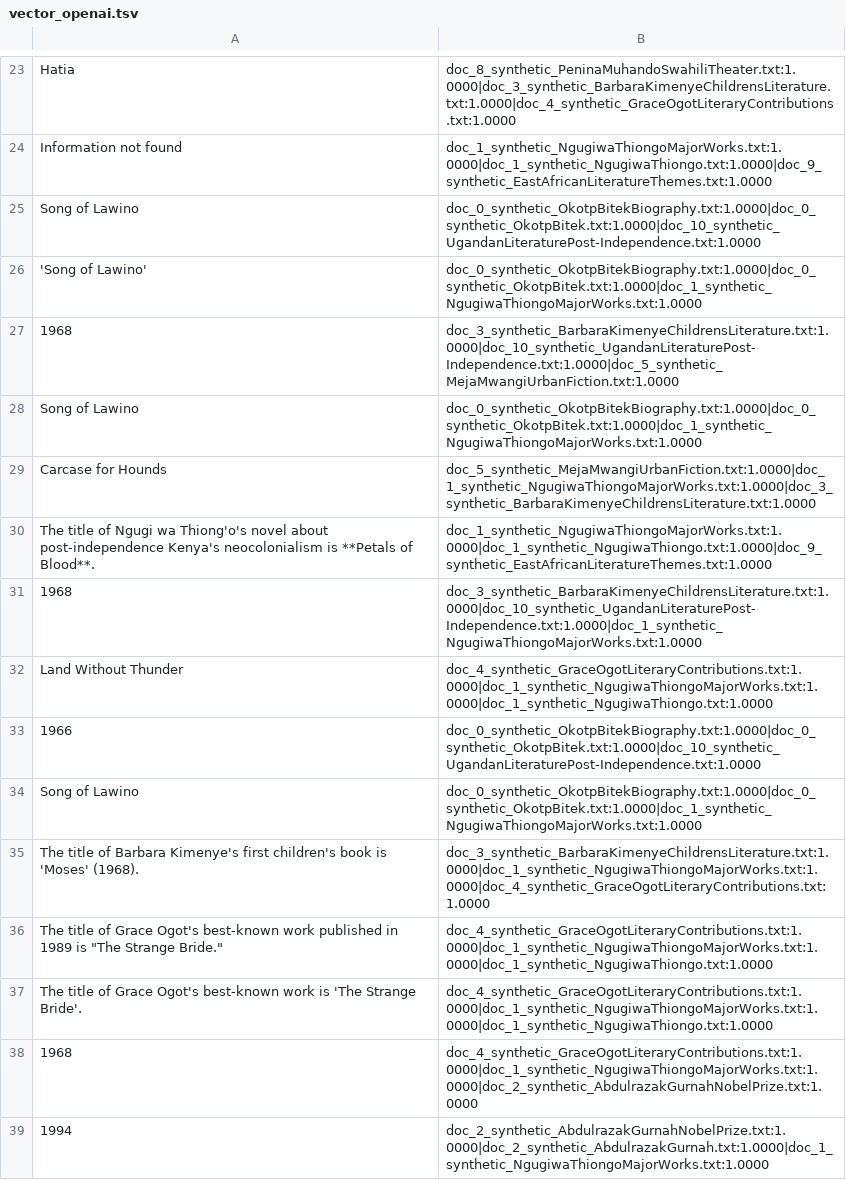
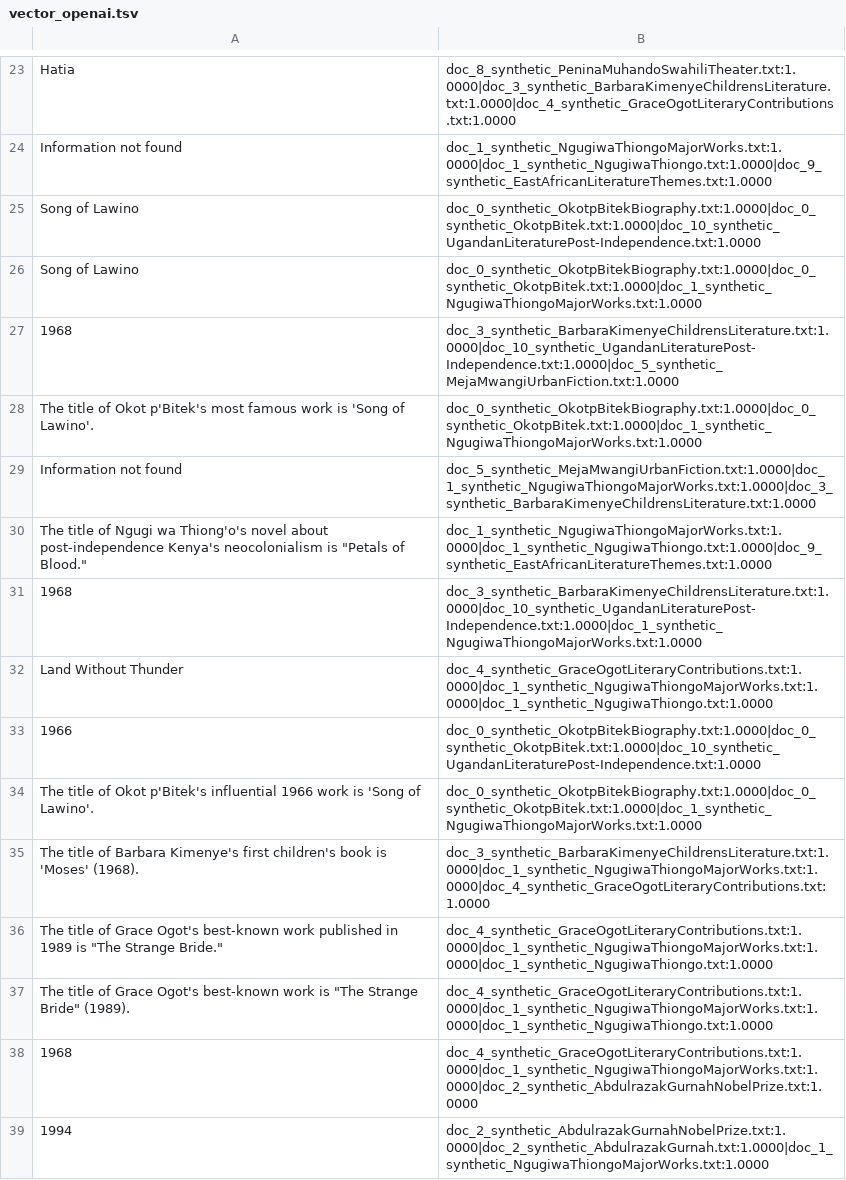
Before and after one commit to ronn13/11697-hw6-rdelyon, a TSV file: output/prediction/vector_openai.tsv, drawn as a sheet; only a part is shown, gaps mark what is left out; the diff covers the shown part only.

```diff
--- a/output/prediction/vector_openai.tsv
+++ b/output/prediction/vector_openai.tsv
@@ -25,7 +25,7 @@ Information not found	doc_1_synthetic_NgugiwaThiongoMajorWorks.txt:1.0000|doc_1_
 Song of Lawino	doc_0_synthetic_OkotpBitekBiography.txt:1.0000|doc_0_synthetic_OkotpBitek.txt:1.0000|doc_10_synthetic_UgandanLiteraturePost-Independence.txt:1.0000
-'Song of Lawino'	doc_0_synthetic_OkotpBitekBiography.txt:1.0000|doc_0_synthetic_OkotpBitek.txt:1.0000|doc_1_synthetic_NgugiwaThiongoMajorWorks.txt:1.0000
+Song of Lawino	doc_0_synthetic_OkotpBitekBiography.txt:1.0000|doc_0_synthetic_OkotpBitek.txt:1.0000|doc_1_synthetic_NgugiwaThiongoMajorWorks.txt:1.0000
 1968	doc_3_synthetic_BarbaraKimenyeChildrensLiterature.txt:1.0000|doc_10_synthetic_UgandanLiteraturePost-Independence.txt:1.0000|doc_5_synthetic_MejaMwangiUrbanFiction.txt:1.0000
-Song of Lawino	doc_0_synthetic_OkotpBitekBiography.txt:1.0000|doc_0_synthetic_OkotpBitek.txt:1.0000|doc_1_synthetic_NgugiwaThiongoMajorWorks.txt:1.0000
-Carcase for Hounds	doc_5_synthetic_MejaMwangiUrbanFiction.txt:1.0000|doc_1_synthetic_NgugiwaThiongoMajorWorks.txt:1.0000|doc_3_synthetic_BarbaraKimenyeChildrensLiterature.txt:1.0000
-The title of Ngugi wa Thiong'o's novel about post-independence Kenya's neocolonialism is **Petals of Blood**.	doc_1_synthetic_NgugiwaThiongoMajorWorks.txt:1.0000|doc_1_synthetic_NgugiwaThiongo.txt:1.0000|doc_9_synthetic_EastAfricanLiteratureThemes.txt:1.0000
+The title of Okot p'Bitek's most famous work is 'Song of Lawino'.	doc_0_synthetic_OkotpBitekBiography.txt:1.0000|doc_0_synthetic_OkotpBitek.txt:1.0000|doc_1_synthetic_NgugiwaThiongoMajorWorks.txt:1.0000
+Information not found	doc_5_synthetic_MejaMwangiUrbanFiction.txt:1.0000|doc_1_synthetic_NgugiwaThiongoMajorWorks.txt:1.0000|doc_3_synthetic_BarbaraKimenyeChildrensLiterature.txt:1.0000
+The title of Ngugi wa Thiong'o's novel about post-independence Kenya's neocolonialism is "Petals of Blood."	doc_1_synthetic_NgugiwaThiongoMajorWorks.txt:1.0000|doc_1_synthetic_NgugiwaThiongo.txt:1.0000|doc_9_synthetic_EastAfricanLiteratureThemes.txt:1.0000
 1968	doc_3_synthetic_BarbaraKimenyeChildrensLiterature.txt:1.0000|doc_10_synthetic_UgandanLiteraturePost-Independence.txt:1.0000|doc_1_synthetic_NgugiwaThiongoMajorWorks.txt:1.0000
@@ -33,6 +33,6 @@ Land Without Thunder	doc_4_synthetic_GraceOgotLiteraryContributions.txt:1.0000|d
 1966	doc_0_synthetic_OkotpBitekBiography.txt:1.0000|doc_0_synthetic_OkotpBitek.txt:1.0000|doc_10_synthetic_UgandanLiteraturePost-Independence.txt:1.0000
-Song of Lawino	doc_0_synthetic_OkotpBitekBiography.txt:1.0000|doc_0_synthetic_OkotpBitek.txt:1.0000|doc_1_synthetic_NgugiwaThiongoMajorWorks.txt:1.0000
+The title of Okot p'Bitek's influential 1966 work is 'Song of Lawino'.	doc_0_synthetic_OkotpBitekBiography.txt:1.0000|doc_0_synthetic_OkotpBitek.txt:1.0000|doc_1_synthetic_NgugiwaThiongoMajorWorks.txt:1.0000
 The title of Barbara Kimenye's first children's book is 'Moses' (1968).	doc_3_synthetic_BarbaraKimenyeChildrensLiterature.txt:1.0000|doc_1_synthetic_NgugiwaThiongoMajorWorks.txt:1.0000|doc_4_synthetic_GraceOgotLiteraryContributions.txt:1.0000
 The title of Grace Ogot's best-known work published in 1989 is "The Strange Bride."	doc_4_synthetic_GraceOgotLiteraryContributions.txt:1.0000|doc_1_synthetic_NgugiwaThiongoMajorWorks.txt:1.0000|doc_1_synthetic_NgugiwaThiongo.txt:1.0000
-The title of Grace Ogot's best-known work is 'The Strange Bride'.	doc_4_synthetic_GraceOgotLiteraryContributions.txt:1.0000|doc_1_synthetic_NgugiwaThiongoMajorWorks.txt:1.0000|doc_1_synthetic_NgugiwaThiongo.txt:1.0000
+The title of Grace Ogot's best-known work is "The Strange Bride" (1989).	doc_4_synthetic_GraceOgotLiteraryContributions.txt:1.0000|doc_1_synthetic_NgugiwaThiongoMajorWorks.txt:1.0000|doc_1_synthetic_NgugiwaThiongo.txt:1.0000
 1968	doc_4_synthetic_GraceOgotLiteraryContributions.txt:1.0000|doc_1_synthetic_NgugiwaThiongoMajorWorks.txt:1.0000|doc_2_synthetic_AbdulrazakGurnahNobelPrize.txt:1.0000
```
Also changed, not shown: 27 edited cells elsewhere in this file, output/prediction/None_llama.tsv, output/prediction/None_openai.tsv, 13 other files.
